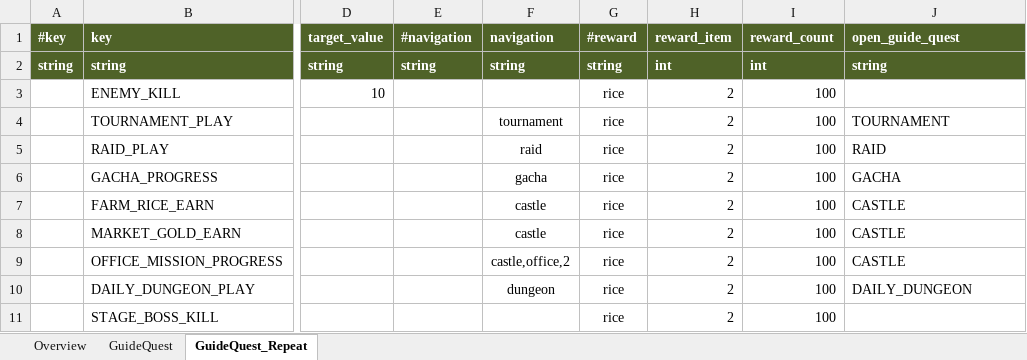
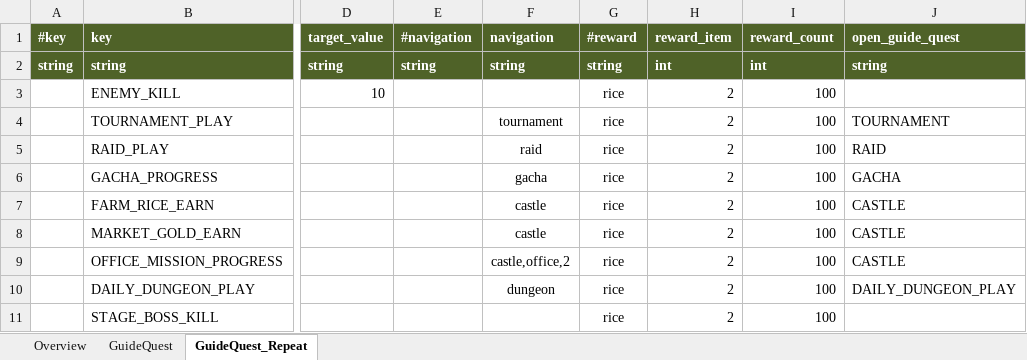
Before and after one commit to Roksan4614/ThreeKingdoms, an Excel workbook: ExcelToJSONConverter/excel/guideQuest.xlsx, sheet GuideQuest_Repeat, drawn as a sheet; only a part is shown, gaps mark what is left out; values as stored, in another font and other column widths than the file's, no borders; the diff names each change by its address in the sheet, - before the commit and + after, or states it on an @@ line.

```diff
--- a/ExcelToJSONConverter/excel/guideQuest.xlsx (sheet GuideQuest_Repeat)
+++ b/ExcelToJSONConverter/excel/guideQuest.xlsx (sheet GuideQuest_Repeat)
-J10 (open_guide_quest): DAILY_DUNGEON
+J10 (open_guide_quest): DAILY_DUNGEON_PLAY
```
Also changed, not shown: sheet GuideQuest, ExcelToJSONConverter/excel/stringTable.xlsx, 15 other files.
